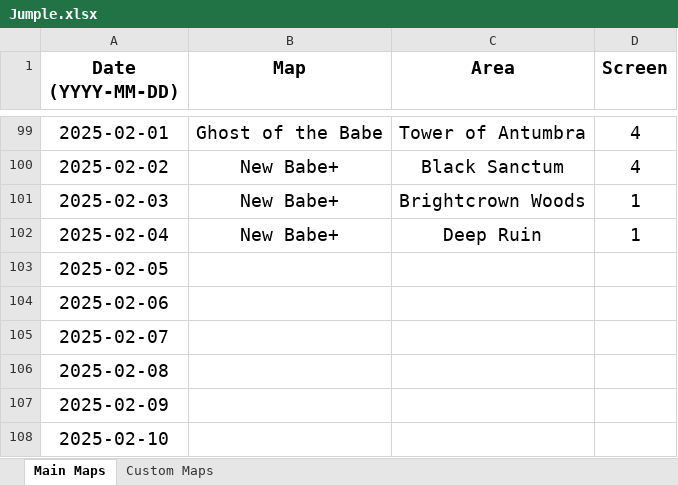
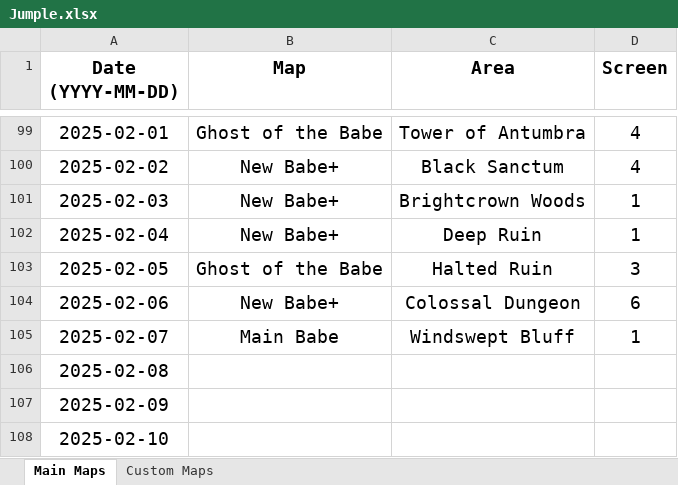
Before and after one commit to Rifre1/Jump-King-Statistics, an Excel workbook: Jumple/Jumple.xlsx, sheet Main Maps, drawn as a sheet; only a part is shown, gaps mark what is left out; values as stored, in another font and other column widths than the file's, no borders; the diff names each change by its address in the sheet, - before the commit and + after, or states it on an @@ line.

```diff
--- a/Jumple/Jumple.xlsx (sheet Main Maps)
+++ b/Jumple/Jumple.xlsx (sheet Main Maps)
-B103 (Map): (empty)
+B103 (Map): Ghost of the Babe
-C103 (Area): (empty)
+C103 (Area): Halted Ruin
-D103 (Screen): (empty)
+D103 (Screen): 3
-B104 (Map): (empty)
+B104 (Map): New Babe+
-C104 (Area): (empty)
+C104 (Area): Colossal Dungeon
-D104 (Screen): (empty)
+D104 (Screen): 6
-B105 (Map): (empty)
+B105 (Map): Main Babe
-C105 (Area): (empty)
+C105 (Area): Windswept Bluff
-D105 (Screen): (empty)
+D105 (Screen): 1
```
Also changed, not shown: sheet Custom Maps, 2 other files.
